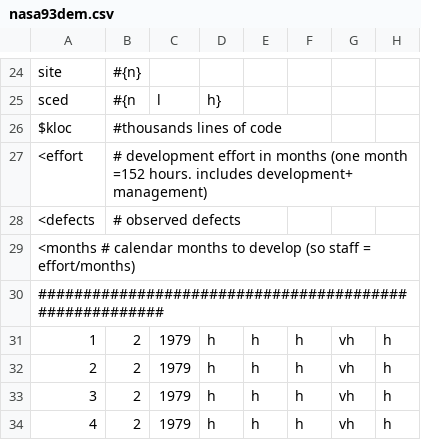
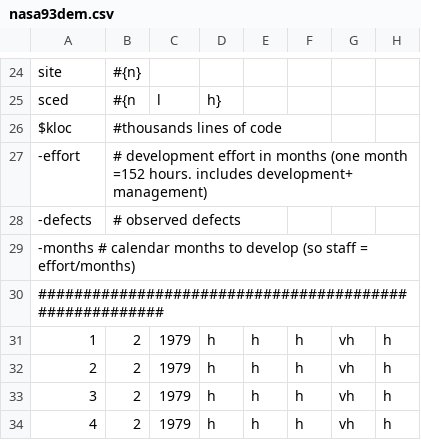
Before and after one commit to timm/auk, a CSV file: data/nasa93dem.csv, drawn as a sheet; only a part is shown, gaps mark what is left out; the diff names each change by its address in the sheet, - before the commit and + after, or states it on an @@ line.

```diff
--- a/data/nasa93dem.csv
+++ b/data/nasa93dem.csv
-A27: <effort
+A27: -effort
-A28: <defects
+A28: -defects
-A29: <months # calendar…
+A29: -months # calendar…
```
Also changed, not shown: 10 other files.
